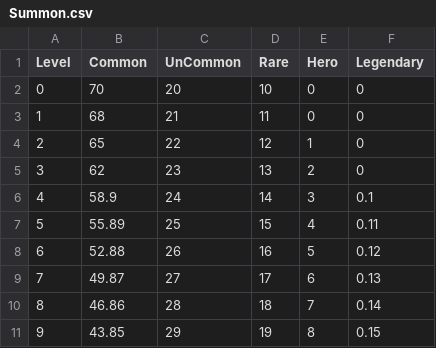
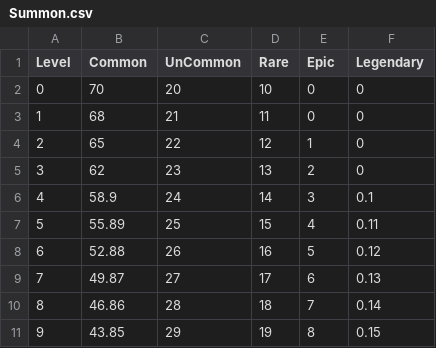
Before and after one commit to HOONSTREAM/Unity_IDLE_Game_Project, a CSV file: Assets/Resources/Datas/Summon.csv, drawn as a sheet.

```diff
--- a/Assets/Resources/Datas/Summon.csv
+++ b/Assets/Resources/Datas/Summon.csv
@@ -1,2 +1,2 @@
-Level,Common,UnCommon,Rare,Hero,Legendary
+Level,Common,UnCommon,Rare,Epic,Legendary
 0,70,20,10,0,0
```
Also changed, not shown: 53 other files.
